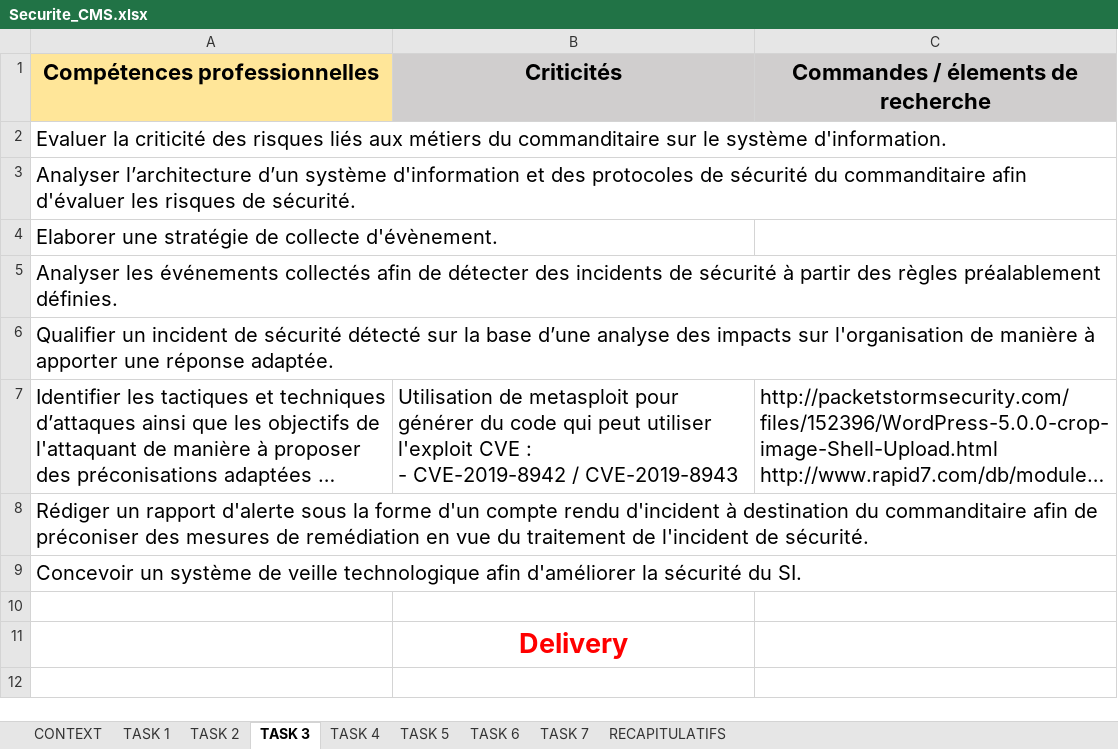
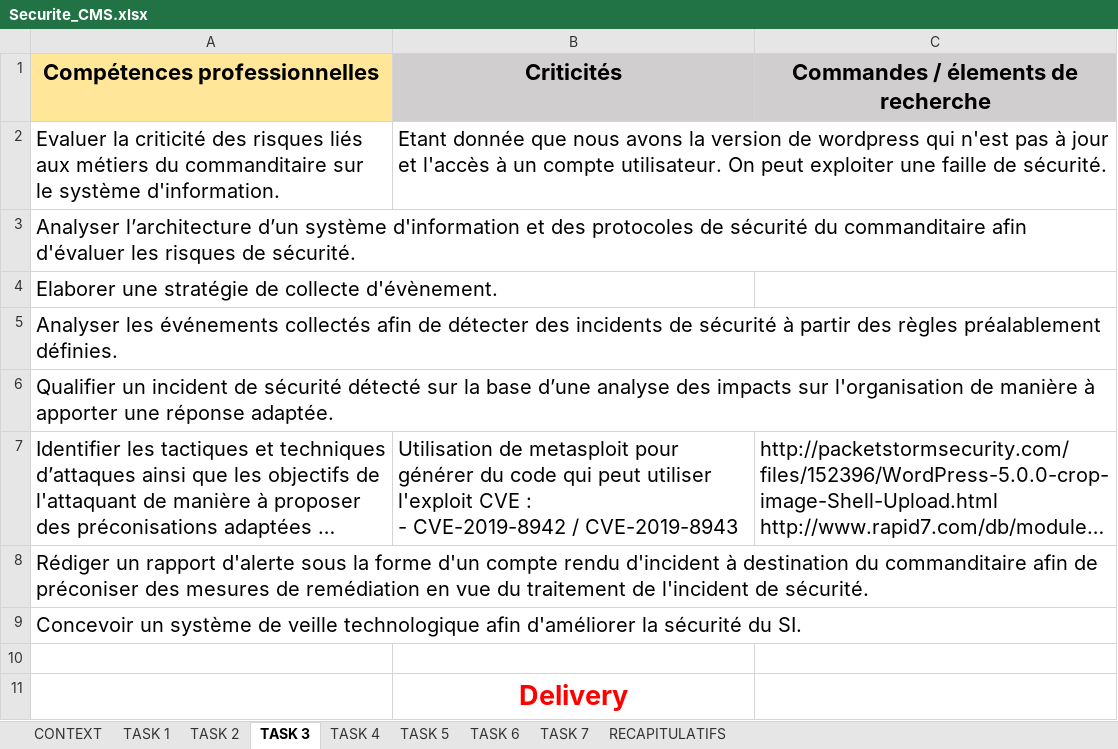
Before and after one commit to Darylabrador/cybersecurite, an Excel workbook: Securite_CMS.xlsx, sheet TASK 3, drawn as a sheet; long unchanged cells end in …; values as stored, in another font and other column widths than the file's, no borders; the diff names each change by its address in the sheet, - before the commit and + after, or states it on an @@ line.

```diff
--- a/Securite_CMS.xlsx (sheet TASK 3)
+++ b/Securite_CMS.xlsx (sheet TASK 3)
-B2 (Criticités): (empty)
+B2 (Criticités): Etant donnée que nous avons la version de wordpress qui n'est pas à jour et l'accès à un compte utilisateur. On peut exploiter une faille de sécurité.
```
Also changed, not shown: sheet TASK 1, sheet TASK 4, sheet TASK 2, sheet TASK 5, sheet TASK 6, sheet TASK 7, charts or pictures.
